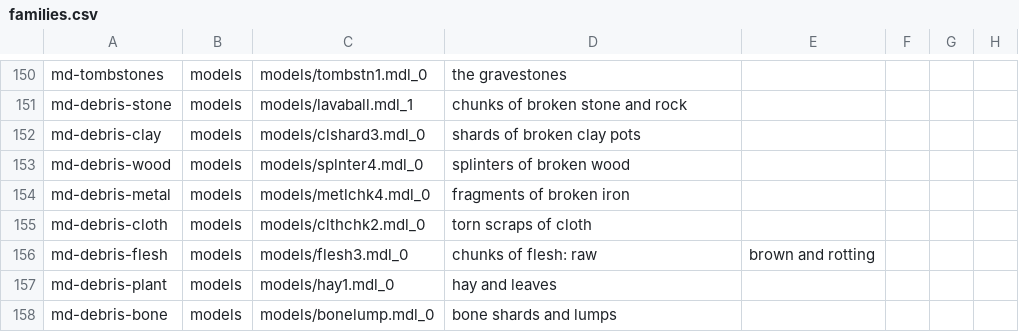
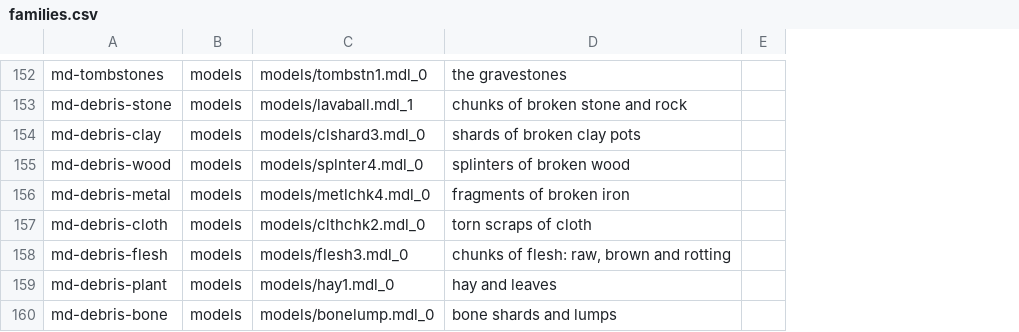
Before and after one commit to zerga/hexenlicht, a CSV file: tools/hexenlicht/texpack/families.csv, drawn as a sheet; only a part is shown, gaps mark what is left out; removed rows and columns are numbered as before the commit, all else as after; the diff covers the shown part only; the diff names each change by its address in the sheet, - before the commit and + after, or states it on an @@ line.

```diff
--- a/tools/hexenlicht/texpack/families.csv
+++ b/tools/hexenlicht/texpack/families.csv
-column E, row 156: brown and rotting
-column F, empty
-column G, empty
-column H, empty
+column E, empty
-D158: chunks of flesh: raw
+D158: chunks of flesh: raw, brown and rotting
```
Also changed, not shown: 2 added rows and 24 edited cells elsewhere in this file, 23 other files.
